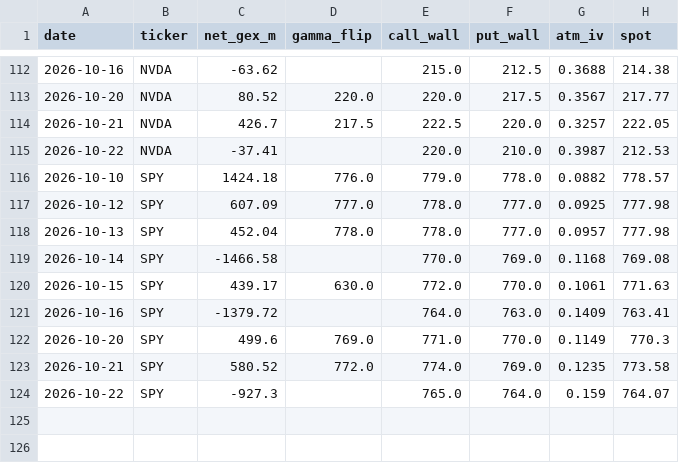
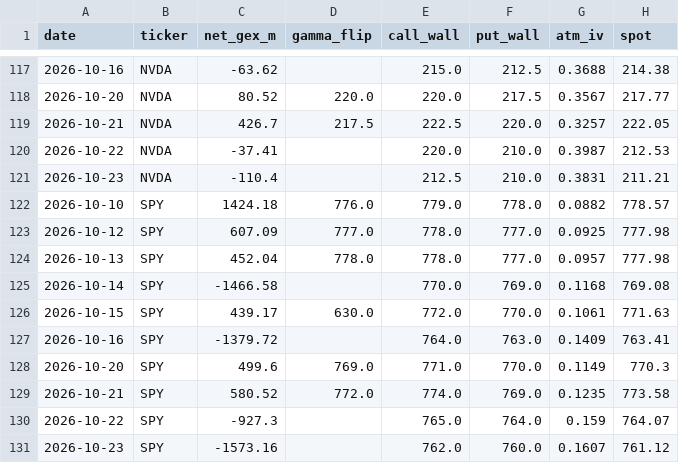
Before and after one commit to louisctlau/asset-mix-dashboard, a CSV file: data/options_history.csv, drawn as a sheet; only a part is shown, gaps mark what is left out; the diff covers the shown part only; the diff names each change by its address in the sheet, - before the commit and + after, or states it on an @@ line.

```diff
--- a/data/options_history.csv
+++ b/data/options_history.csv
+row 121: 2026-10-23 | NVDA | -110.4 |  | 212.5 | 210.0 | 0.3831 | 211.21
+row 131: 2026-10-23 | SPY | -1573.16 |  | 762.0 | 760.0 | 0.1607 | 761.12
```
Also changed, not shown: 5 added rows elsewhere in this file.
